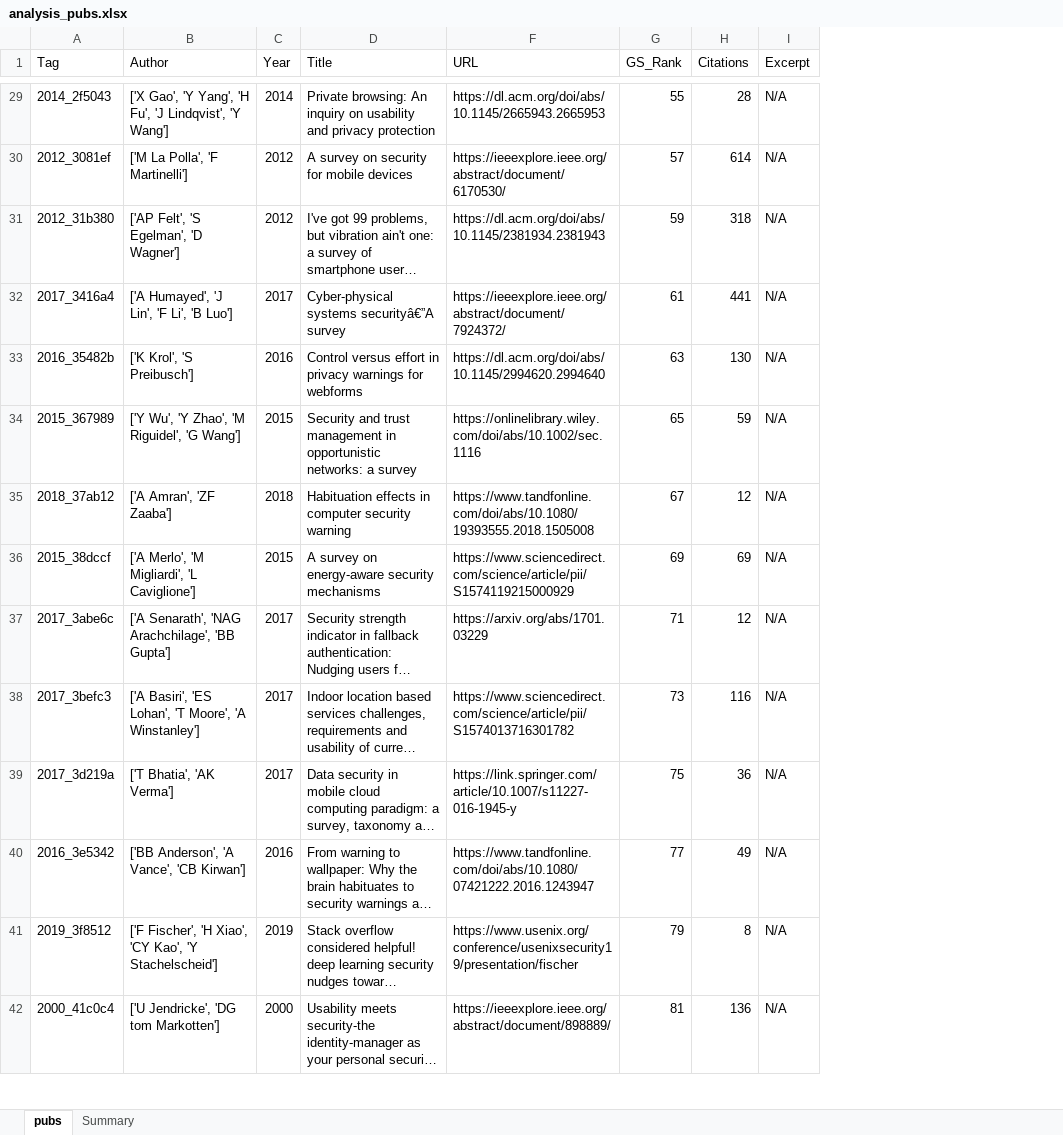
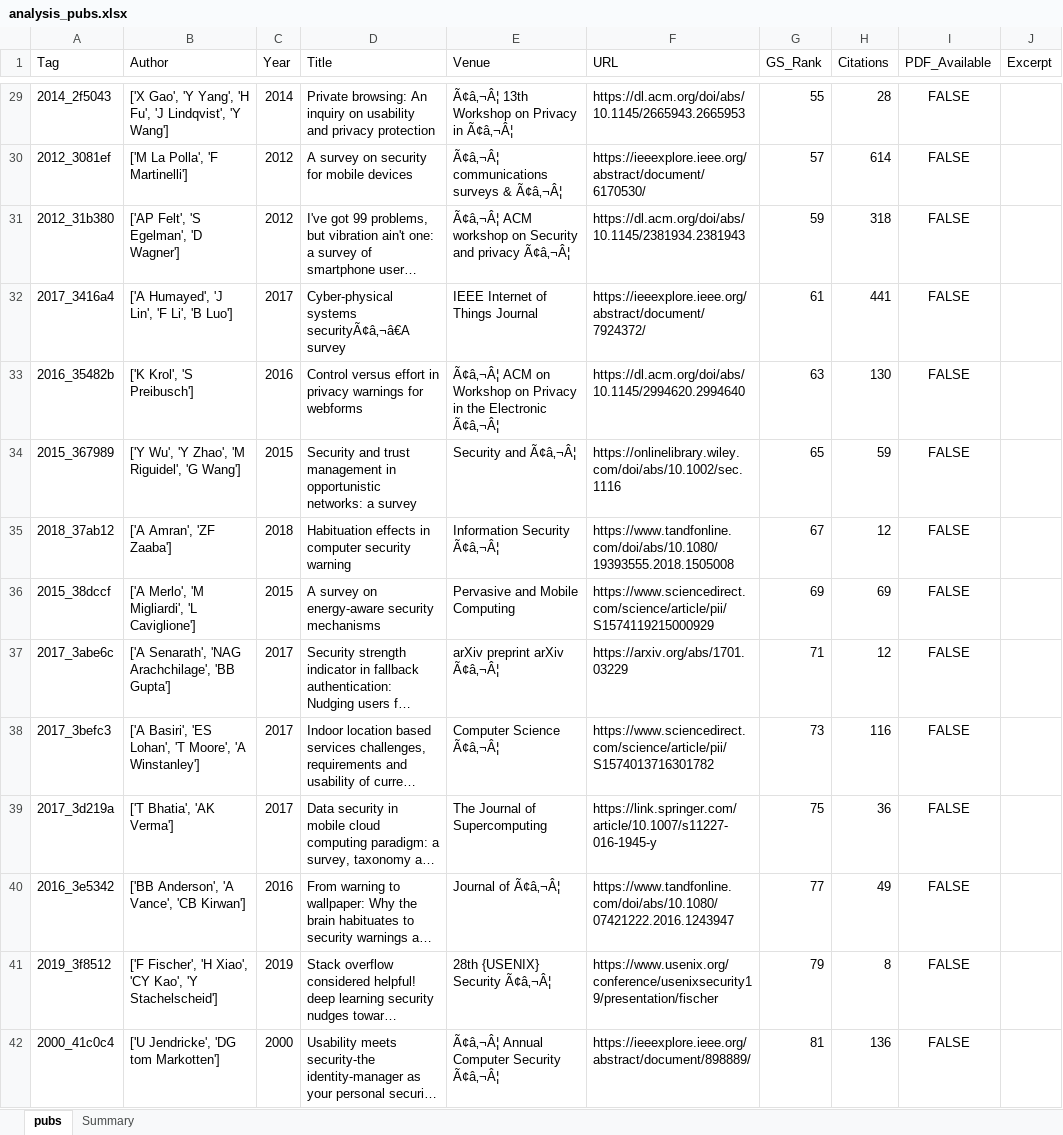
Before and after one commit to danielanapoli/scholarlyScrape, an Excel workbook: scraped_data/analysis_pubs.xlsx, sheet pubs, drawn as a sheet; only a part is shown, gaps mark what is left out; long unchanged cells end in …; values as stored, in another font and other column widths than the file's, no borders; table styles not drawn; addresses are those after the commit; the diff covers the shown part only; the diff names each change by its address in the sheet, - before the commit and + after, or states it on an @@ line.

```diff
--- a/scraped_data/analysis_pubs.xlsx (sheet pubs)
+++ b/scraped_data/analysis_pubs.xlsx (sheet pubs)
@@ column E (Venue) unhidden, rows 29-42: Ã¢â‚¬Â¦ 13th Workshop on Privacy in Ã¢â‚¬Â¦ | Ã¢â‚¬Â¦ communications surveys & Ã¢â‚¬Â¦ | Ã¢â‚¬Â¦ ACM workshop on Security and privacy Ã¢â‚¬Â¦ | IEEE Internet of Things Journal | Ã¢â‚¬Â¦ ACM on Workshop on Privacy in the Electronic Ã¢â‚¬Â¦ | Security and Ã¢â‚¬Â¦ | Information Security Ã¢â‚¬Â¦ | Pervasive and Mobile Computing | arXiv preprint arXiv Ã¢â‚¬Â¦ | Computer Science Ã¢â‚¬Â¦ | The Journal of Supercomputing | Journal of Ã¢â‚¬Â¦ | 28th {USENIX} Security Ã¢â‚¬Â¦ | Ã¢â‚¬Â¦ Annual Computer Security Ã¢â‚¬Â¦ @@
+column I (PDF_Available), rows 29-42: all FALSE
-J29:J42 (Excerpt): N/A
+J29:J42 (Excerpt): (empty)
-D32 (Title): Cyber-physical systems securityâ€”A survey
+D32 (Title): Cyber-physical systems securityÃ¢â‚¬â€A survey
```
Also changed, not shown: 516 edited cells and cell formats elsewhere in this sheet, sheet Summary, hidden cells, charts or pictures.
